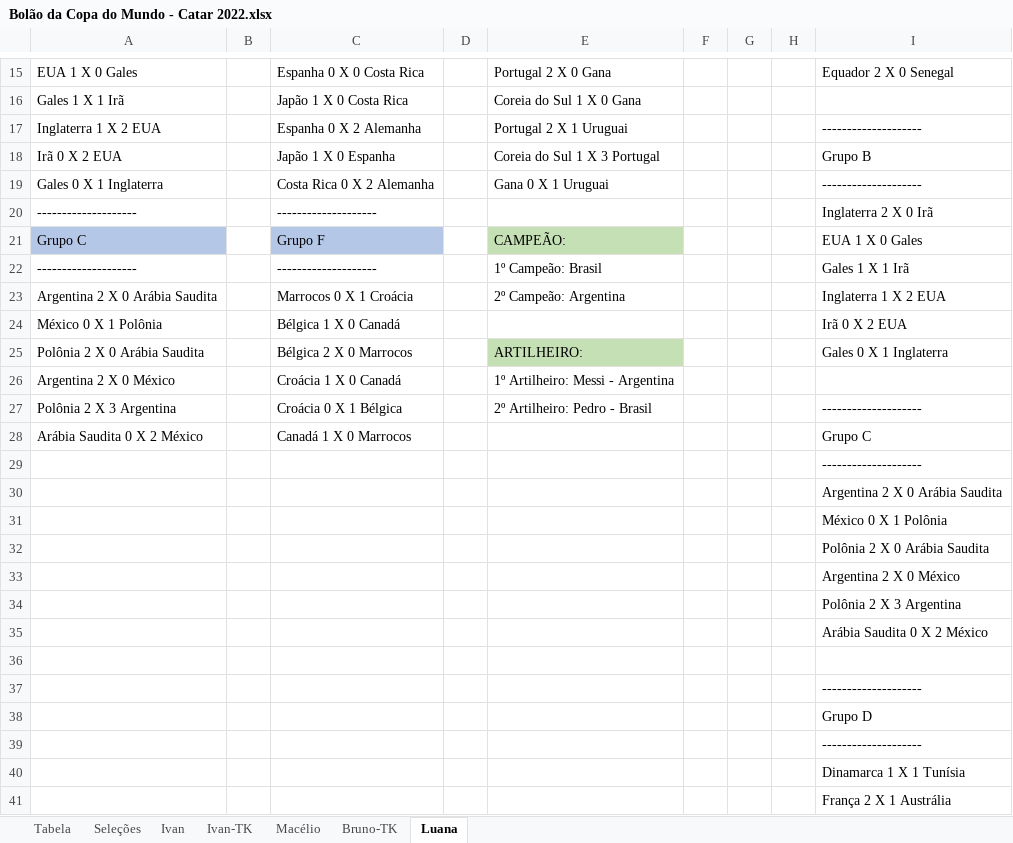
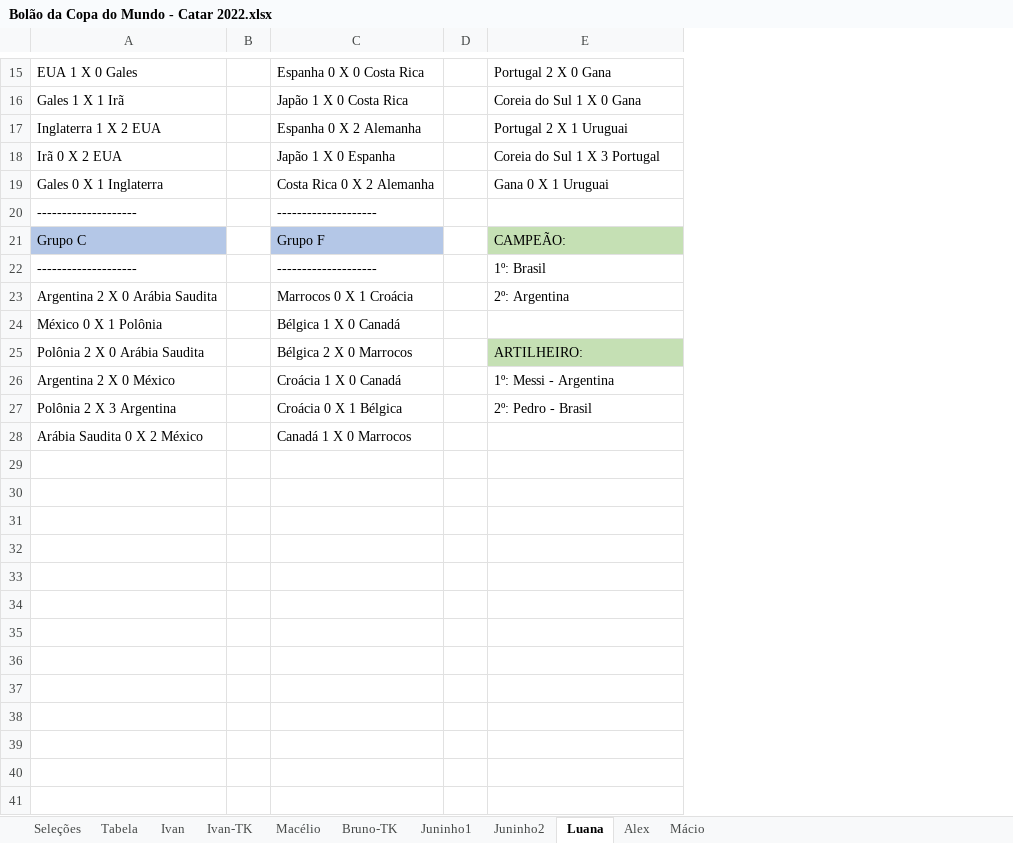
Before and after one commit to IvanIndaia/bolao, an Excel workbook: docs/Bolão da Copa do Mundo - Catar 2022.xlsx, sheet Luana, drawn as a sheet; only a part is shown, gaps mark what is left out; values as stored, in another font and other column widths than the file's, no borders; removed rows and columns are numbered as before the commit, all else as after; the diff covers the shown part only; the diff names each change by its address in the sheet, - before the commit and + after, or states it on an @@ line.

```diff
--- a/docs/Bolão da Copa do Mundo - Catar 2022.xlsx (sheet Luana)
+++ b/docs/Bolão da Copa do Mundo - Catar 2022.xlsx (sheet Luana)
+sheet tab: Juninho1
+sheet tab: Juninho2
+sheet tab: Alex
+sheet tab: Mácio
@@ sheet tab order changed: Seleções | Tabela | Ivan | Ivan-TK | Macélio | Bruno-TK | Juninho1 | Juninho2 | Luana | Alex | Mácio @@
-column B, empty
+column B, empty
-column F, empty
-column G, empty
-column H, empty
-column I, rows 15-28: Equador 2 X 0 Senegal |  | -------------------- | Grupo B | -------------------- | Inglaterra 2 X 0 Irã | EUA 1 X 0 Gales | Gales 1 X 1 Irã | Inglaterra 1 X 2 EUA | Irã 0 X 2 EUA | Gales 0 X 1 Inglaterra |  | -------------------- | Grupo C
-E22: 1º Campeão: Brasil
+E22: 1º: Brasil
-E23: 2º Campeão: Argentina
+E23: 2º: Argentina
-E26: 1º Artilheiro: Messi - Argentina
+E26: 1º: Messi - Argentina
-E27: 2º Artilheiro: Pedro - Brasil
+E27: 2º: Pedro - Brasil
-row 29:  |  |  |  |  |  |  |  | --------------------
-row 30:  |  |  |  |  |  |  |  | Argentina 2 X 0 Arábia Saudita
-row 31:  |  |  |  |  |  |  |  | México 0 X 1 Polônia
-row 32:  |  |  |  |  |  |  |  | Polônia 2 X 0 Arábia Saudita
-row 33:  |  |  |  |  |  |  |  | Argentina 2 X 0 México
-row 34:  |  |  |  |  |  |  |  | Polônia 2 X 3 Argentina
-row 35:  |  |  |  |  |  |  |  | Arábia Saudita 0 X 2 México
-row 36: (empty)
-row 37:  |  |  |  |  |  |  |  | --------------------
-row 38:  |  |  |  |  |  |  |  | Grupo D
-row 39:  |  |  |  |  |  |  |  | --------------------
-row 40:  |  |  |  |  |  |  |  | Dinamarca 1 X 1 Tunísia
-row 41:  |  |  |  |  |  |  |  | França 2 X 1 Austrália
```
Also changed, not shown: 50 removed rows elsewhere in this sheet, sheet Ivan-TK, sheet Bruno-TK, sheet Ivan, sheet Macélio, sheet Tabela, 11 other files.
